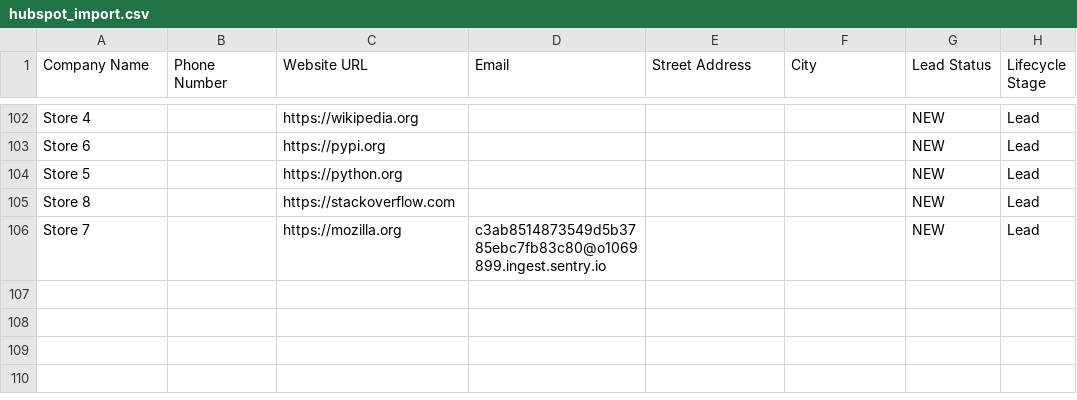
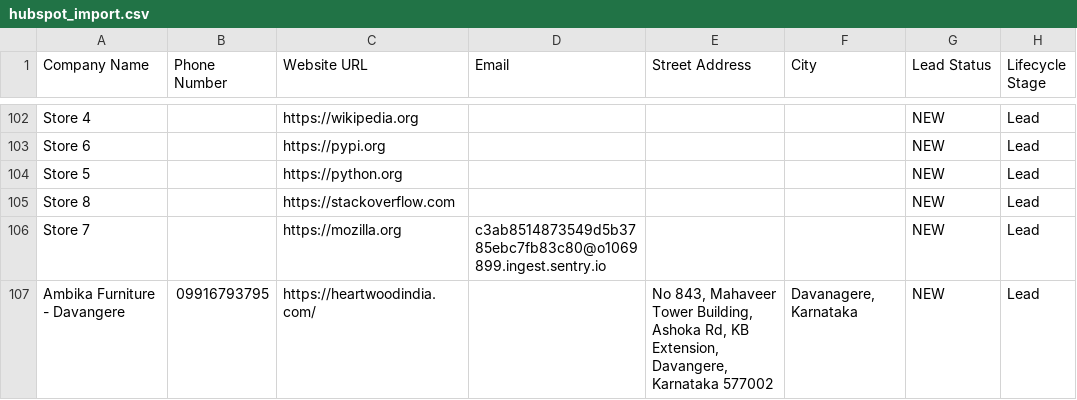
Before and after one commit to DEEPAKRV07/Google-Maps-Lead-Generator, a CSV file: outputs/CRM_Exports/hubspot_import.csv, drawn as a sheet; only a part is shown, gaps mark what is left out.

```diff
--- a/outputs/CRM_Exports/hubspot_import.csv
+++ b/outputs/CRM_Exports/hubspot_import.csv
@@ -106 +106,2 @@ Store 8,,https://stackoverflow.com,,,,NEW,Lead
 Store 7,,https://mozilla.org,c3ab8514873549d5b3785ebc7fb83c80@o1069899.ingest.sentry.io,,,NEW,Lead
+Ambika Furniture - Davangere,09916793795,https://heartwoodindia.com/,,"No 843, Mahaveer Tower Building, Ashoka Rd, KB Extension, Davangere, Karnataka 577002","Davanagere, Karnataka",NEW,Lead
```
Also changed, not shown: outputs/CRM_Exports/salesforce_import.csv, outputs/CRM_Exports/zoho_import.csv, 3 other files.
